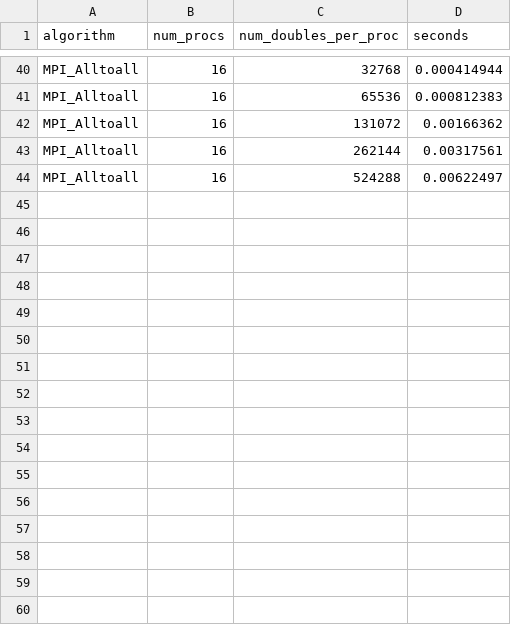
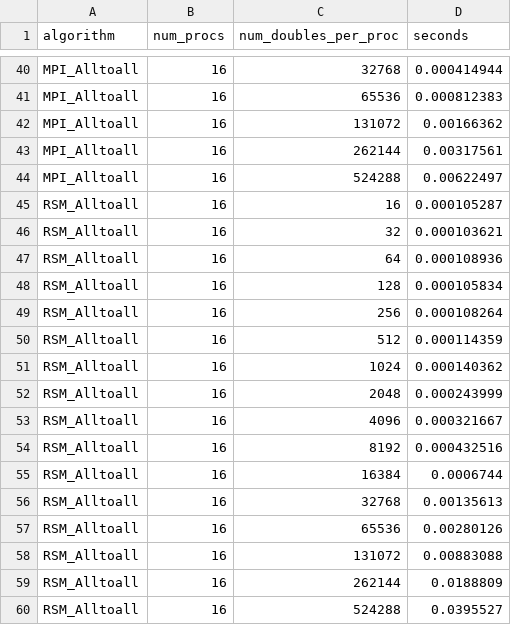
Before and after one commit to mctimm/CS542-Project, a CSV file: results_4x4.csv, drawn as a sheet; only a part is shown, gaps mark what is left out.

Commit message:
working with any size messages, initial results added

```diff
--- a/results_4x4.csv
+++ b/results_4x4.csv
@@ -44 +44,17 @@ MPI_Alltoall,16,262144,0.00317561
 MPI_Alltoall,16,524288,0.00622497
+RSM_Alltoall,16,16,0.000105287
+RSM_Alltoall,16,32,0.000103621
+RSM_Alltoall,16,64,0.000108936
+RSM_Alltoall,16,128,0.000105834
+RSM_Alltoall,16,256,0.000108264
+RSM_Alltoall,16,512,0.000114359
+RSM_Alltoall,16,1024,0.000140362
+RSM_Alltoall,16,2048,0.000243999
+RSM_Alltoall,16,4096,0.000321667
+RSM_Alltoall,16,8192,0.000432516
+RSM_Alltoall,16,16384,0.0006744
+RSM_Alltoall,16,32768,0.00135613
+RSM_Alltoall,16,65536,0.00280126
+RSM_Alltoall,16,131072,0.00883088
+RSM_Alltoall,16,262144,0.0188809
+RSM_Alltoall,16,524288,0.0395527
```
Also changed, not shown: 1 other file.
